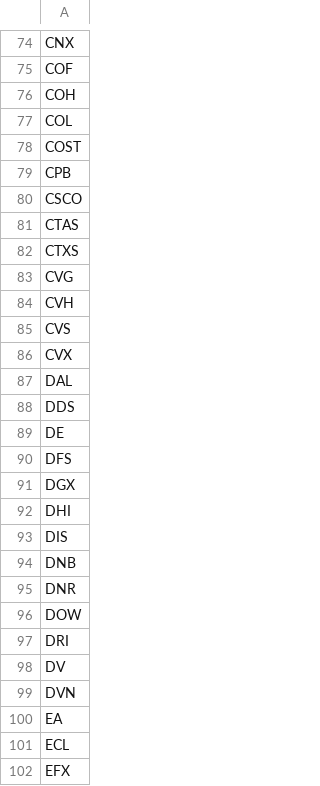
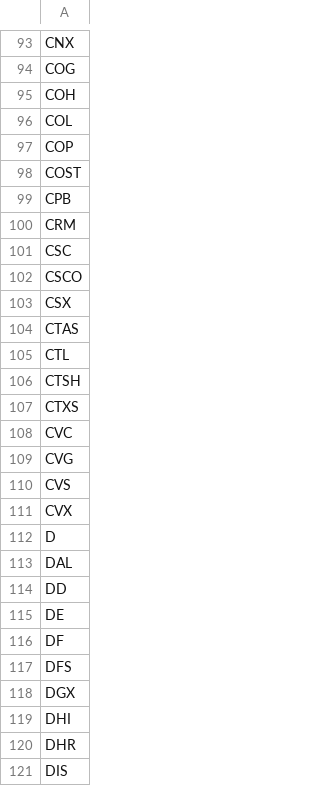
Before and after one commit to royang2012/ML_summer_proj, a CSV file: resources/SnP500_his.csv, drawn as a sheet; only a part is shown, gaps mark what is left out; the shorter side is filled out with more unchanged rows; removed rows and columns are numbered as before the commit, all else as after; the diff covers the shown part only; the diff names each change by its address in the sheet, - before the commit and + after, or states it on an @@ line.

```diff
--- a/resources/SnP500_his.csv
+++ b/resources/SnP500_his.csv
-A94: COF
+A94: COG
+row 97: COP
+row 100: CRM
+row 101: CSC
+row 103: CSX
+row 105: CTL
+row 106: CTSH
+row 108: CVC
-row 84: CVH
+row 112: D
-A114: DDS
+A114: DD
+row 116: DF
+row 120: DHR
```
Also changed, not shown: 134 added rows, 13 removed rows and 14 edited cells elsewhere in this file, 7 other files.
